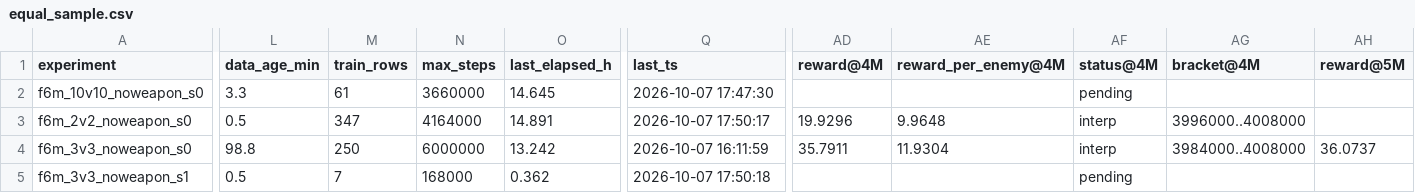
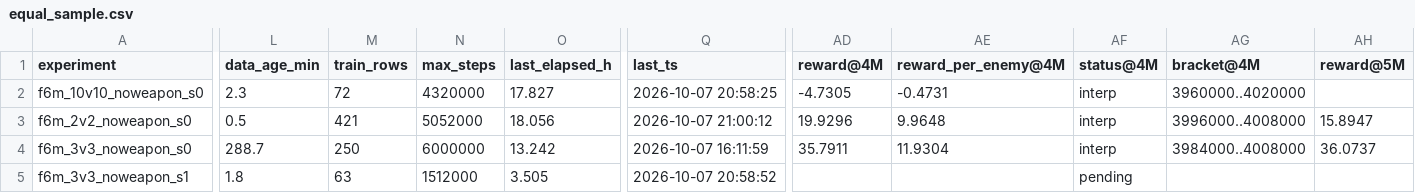
Before and after one commit to David-JayTao/SEU-SRTP, a CSV file: experiments/2026-10-07-08-formal6m/metrics/equal_sample.csv, drawn as a sheet; only a part is shown, gaps mark what is left out; the diff covers the shown part only; the diff names each change by its address in the sheet, - before the commit and + after, or states it on an @@ line.

```diff
--- a/experiments/2026-10-07-08-formal6m/metrics/equal_sample.csv
+++ b/experiments/2026-10-07-08-formal6m/metrics/equal_sample.csv
-L2 (data_age_min): 3.3
+L2 (data_age_min): 2.3
-M2 (train_rows): 61
+M2 (train_rows): 72
-N2 (max_steps): 3660000
+N2 (max_steps): 4320000
-O2 (last_elapsed_h): 14.645
+O2 (last_elapsed_h): 17.827
-Q2 (last_ts): 2026-10-07 17:47:30
+Q2 (last_ts): 2026-10-07 20:58:25
-AD2 (reward@4M): (empty)
+AD2 (reward@4M): -4.7305
-AE2 (reward_per_enemy@4M): (empty)
+AE2 (reward_per_enemy@4M): -0.4731
-AF2 (status@4M): pending
+AF2 (status@4M): interp
-AG2 (bracket@4M): (empty)
+AG2 (bracket@4M): 3960000..4020000
-M3 (train_rows): 347
+M3 (train_rows): 421
-N3 (max_steps): 4164000
+N3 (max_steps): 5052000
-O3 (last_elapsed_h): 14.891
+O3 (last_elapsed_h): 18.056
-Q3 (last_ts): 2026-10-07 17:50:17
+Q3 (last_ts): 2026-10-07 21:00:12
-AH3 (reward@5M): (empty)
+AH3 (reward@5M): 15.8947
-L4 (data_age_min): 98.8
+L4 (data_age_min): 288.7
-L5 (data_age_min): 0.5
+L5 (data_age_min): 1.8
-M5 (train_rows): 7
+M5 (train_rows): 63
-N5 (max_steps): 168000
+N5 (max_steps): 1512000
-O5 (last_elapsed_h): 0.362
+O5 (last_elapsed_h): 3.505
-Q5 (last_ts): 2026-10-07 17:50:18
+Q5 (last_ts): 2026-10-07 20:58:52
```
Also changed, not shown: 50 edited cells elsewhere in this file, experiments/2026-10-07-08-formal6m/manifest.csv, experiments/2026-10-07-08-formal6m/metrics/curves/f6m_10v10_noweapon_s0.csv, 46 other files.
